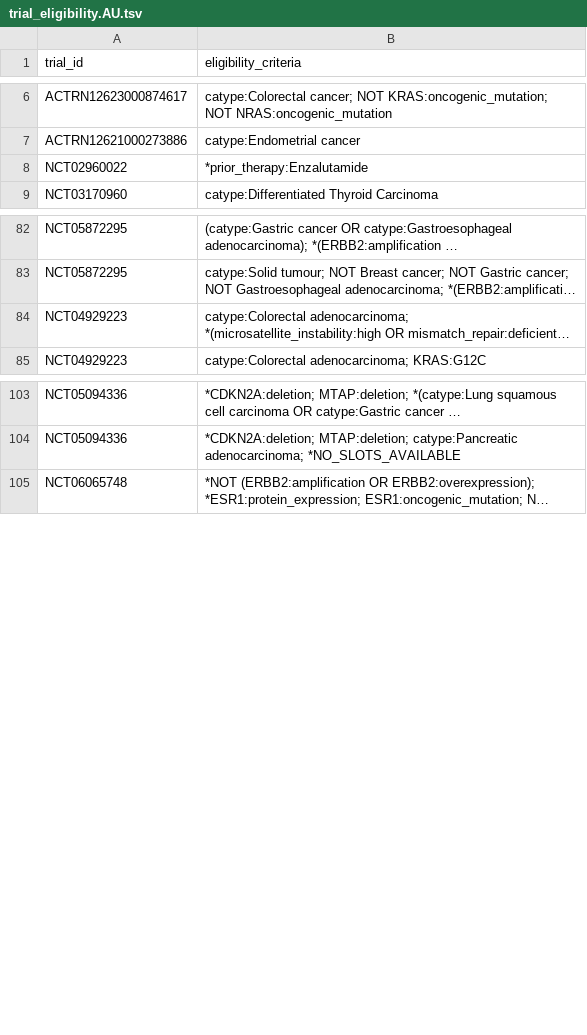
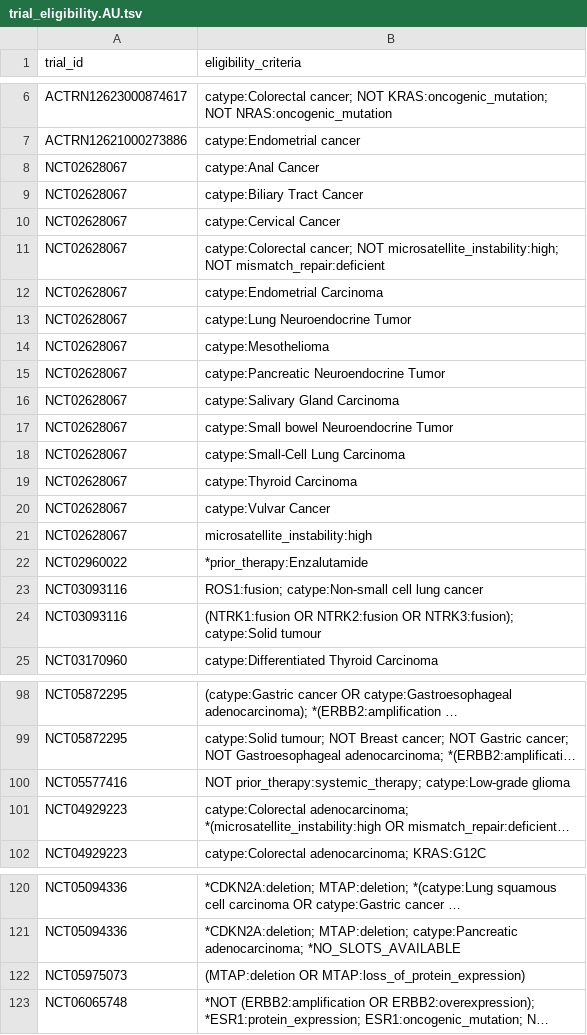
Before and after one commit to fpylin/POTTR, a TSV file: data/trial_eligibility.AU.tsv, drawn as a sheet; only a part is shown, gaps mark what is left out; long unchanged cells end in …; the diff names each change by its address in the sheet, - before the commit and + after, or states it on an @@ line.

```diff
--- a/data/trial_eligibility.AU.tsv
+++ b/data/trial_eligibility.AU.tsv
+row 8: NCT02628067 | catype:Anal Cancer
+row 9: NCT02628067 | catype:Biliary Tract Cancer
+row 10: NCT02628067 | catype:Cervical Cancer
+row 11: NCT02628067 | catype:Colorectal cancer; NOT microsatellite_instability:high; NOT mismatch_repair:deficient
+row 12: NCT02628067 | catype:Endometrial Carcinoma
+row 13: NCT02628067 | catype:Lung Neuroendocrine Tumor
+row 14: NCT02628067 | catype:Mesothelioma
+row 15: NCT02628067 | catype:Pancreatic Neuroendocrine Tumor
+row 16: NCT02628067 | catype:Salivary Gland Carcinoma
+row 17: NCT02628067 | catype:Small bowel Neuroendocrine Tumor
+row 18: NCT02628067 | catype:Small-Cell Lung Carcinoma
+row 19: NCT02628067 | catype:Thyroid Carcinoma
+row 20: NCT02628067 | catype:Vulvar Cancer
+row 21: NCT02628067 | microsatellite_instability:high
+row 23: NCT03093116 | ROS1:fusion; catype:Non-small cell lung cancer
+row 24: NCT03093116 | (NTRK1:fusion OR NTRK2:fusion OR NTRK3:fusion); catype:Solid tumour
+row 100: NCT05577416 | NOT prior_therapy:systemic_therapy; catype:Low-grade glioma
+row 122: NCT05975073 | (MTAP:deletion OR MTAP:loss_of_protein_expression)
```
Also changed, not shown: 2 other files.
